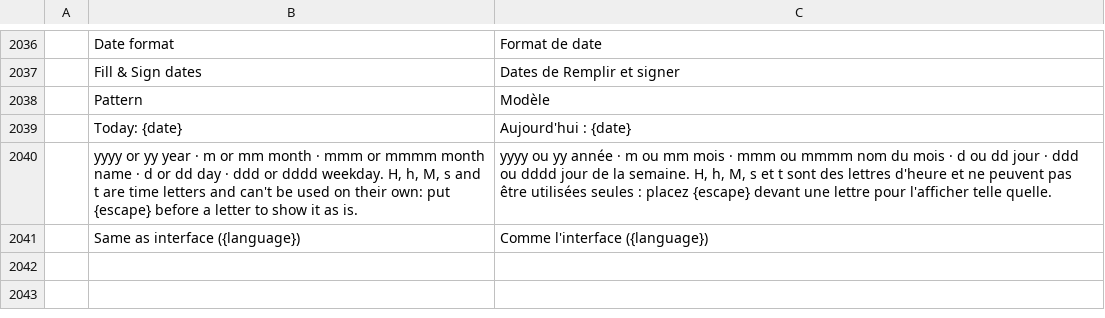
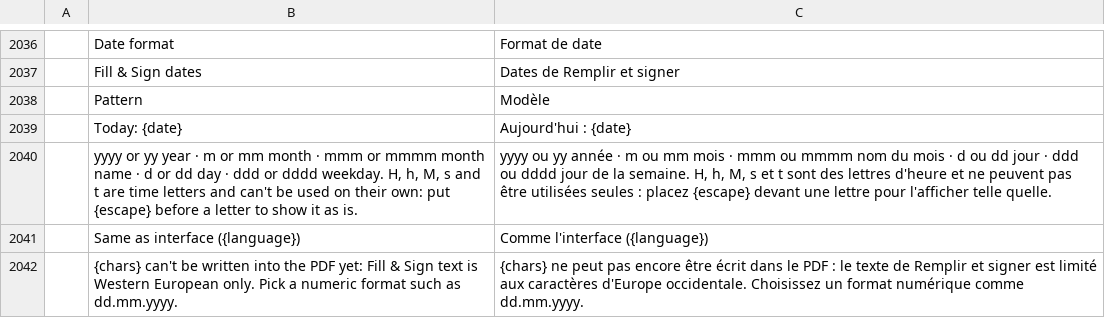
Before and after one commit to kisst/pdfcraft, a TSV file: crates/ui-egui/src/i18n/fr.tsv, drawn as a sheet; only a part is shown, gaps mark what is left out; the diff names each change by its address in the sheet, - before the commit and + after, or states it on an @@ line.

```diff
--- a/crates/ui-egui/src/i18n/fr.tsv
+++ b/crates/ui-egui/src/i18n/fr.tsv
+row 2042:  | {chars} can't be written into the PDF yet: Fill & Sign text is Western European only. Pick a numeric format such as dd.mm.yyyy. | {chars} ne peut pas encore être écrit dans le PDF : le texte de Remplir et signer est limité aux caractères d'Europe occidentale. Choisissez un format numérique comme dd.mm.yyyy.
```
Also changed, not shown: crates/ui-egui/src/i18n/ja.tsv, crates/ui-egui/src/i18n/ru.tsv, 15 other files.
